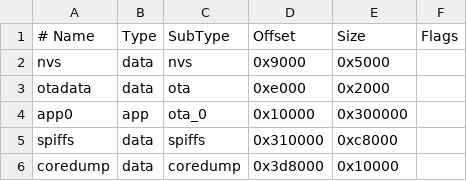
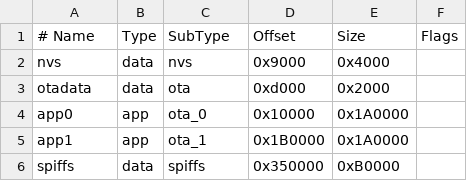
Before and after one commit to runo4938/ili9341SP32-wrover, a CSV file: partitions.csv, drawn as a sheet; removed rows and columns are numbered as before the commit, all else as after; the diff names each change by its address in the sheet, - before the commit and + after, or states it on an @@ line.

```diff
--- a/partitions.csv
+++ b/partitions.csv
-E2 (Size): 0x5000
+E2 (Size): 0x4000
-D3 (Offset): 0xe000
+D3 (Offset): 0xd000
-E4 (Size): 0x300000
+E4 (Size): 0x1A0000
+row 5: app1 | app | ota_1 | 0x1B0000 | 0x1A0000
-D6 (Offset): 0x310000
+D6 (Offset): 0x350000
-E6 (Size): 0xc8000
+E6 (Size): 0xB0000
-row 6: coredump | data | coredump | 0x3d8000 | 0x10000
```
Also changed, not shown: 2 other files.
